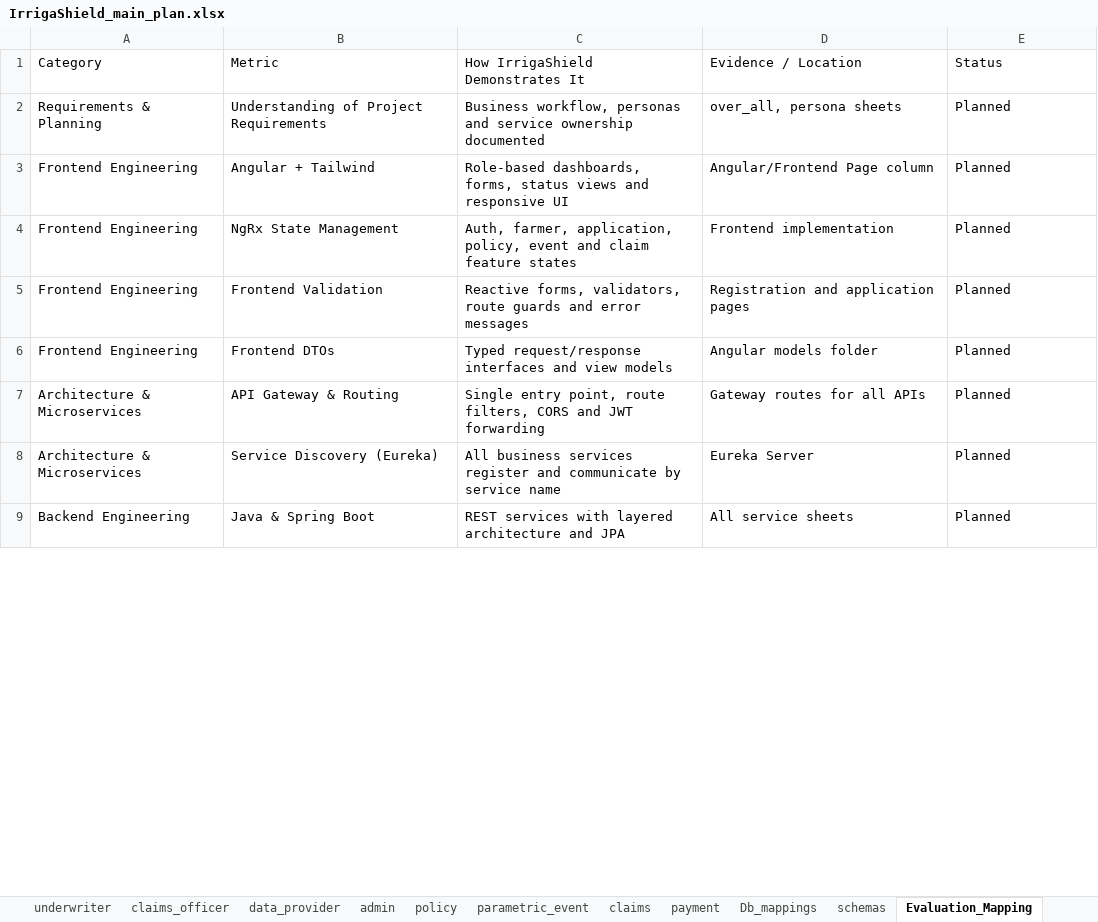
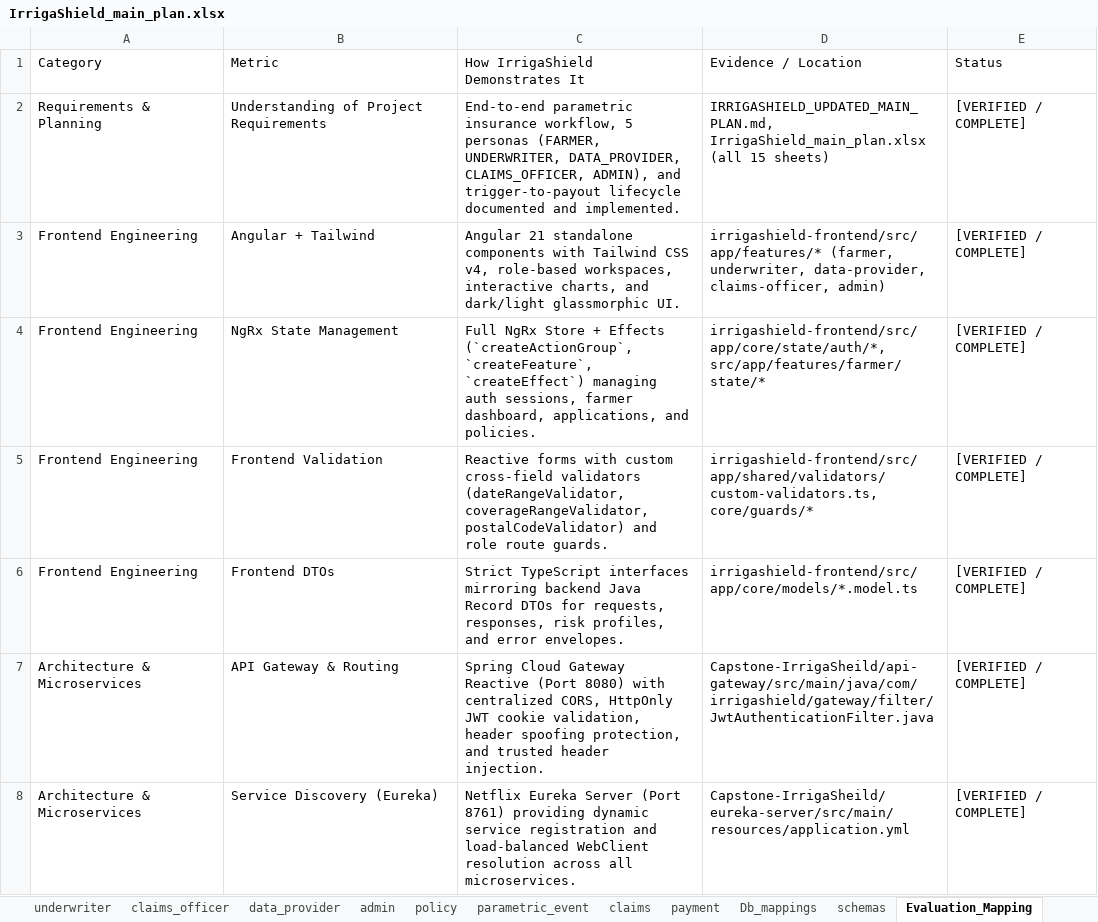
Before and after one commit to Saivardhan2/Crop-Parametric-Insurance-, an Excel workbook: IrrigaShield_main_plan.xlsx, sheet Evaluation_Mapping, drawn as a sheet; only a part is shown; values as stored, in another font and other column widths than the file's, no cell formats; table styles not drawn; removed rows and columns are numbered as before the commit, all else as after; the diff covers the shown part only; the diff names each change by its address in the sheet, - before the commit and + after, or states it on an @@ line.

Commit message:
Update IrrigaShield_main_plan.xlsx and master plan across all 15 sheets

```diff
--- a/IrrigaShield_main_plan.xlsx (sheet Evaluation_Mapping)
+++ b/IrrigaShield_main_plan.xlsx (sheet Evaluation_Mapping)
-C2 (How IrrigaShield Demonstrates It): Business workflow, personas and service ownership documented
+C2 (How IrrigaShield Demonstrates It): End-to-end parametric insurance workflow, 5 personas (FARMER, UNDERWRITER, DATA_PROVIDER, CLAIMS_OFFICER, ADMIN), and trigger-to-payout lifecycle documented and implemented.
-D2 (Evidence / Location): over_all, persona sheets
+D2 (Evidence / Location): IRRIGASHIELD_UPDATED_MAIN_PLAN.md, IrrigaShield_main_plan.xlsx (all 15 sheets)
-E2:E8 (Status): Planned
+E2:E8 (Status): [VERIFIED / COMPLETE]
-C3 (How IrrigaShield Demonstrates It): Role-based dashboards, forms, status views and responsive UI
+C3 (How IrrigaShield Demonstrates It): Angular 21 standalone components with Tailwind CSS v4, role-based workspaces, interactive charts, and dark/light glassmorphic UI.
-D3 (Evidence / Location): Angular/Frontend Page column
+D3 (Evidence / Location): irrigashield-frontend/src/app/features/* (farmer, underwriter, data-provider, claims-officer, admin)
-C4 (How IrrigaShield Demonstrates It): Auth, farmer, application, policy, event and claim feature states
+C4 (How IrrigaShield Demonstrates It): Full NgRx Store + Effects (`createActionGroup`, `createFeature`, `createEffect`) managing auth sessions, farmer dashboard, applications, and policies.
-D4 (Evidence / Location): Frontend implementation
+D4 (Evidence / Location): irrigashield-frontend/src/app/core/state/auth/*, src/app/features/farmer/state/*
-C5 (How IrrigaShield Demonstrates It): Reactive forms, validators, route guards and error messages
+C5 (How IrrigaShield Demonstrates It): Reactive forms with custom cross-field validators (dateRangeValidator, coverageRangeValidator, postalCodeValidator) and role route guards.
-D5 (Evidence / Location): Registration and application pages
+D5 (Evidence / Location): irrigashield-frontend/src/app/shared/validators/custom-validators.ts, core/guards/*
-C6 (How IrrigaShield Demonstrates It): Typed request/response interfaces and view models
+C6 (How IrrigaShield Demonstrates It): Strict TypeScript interfaces mirroring backend Java Record DTOs for requests, responses, risk profiles, and error envelopes.
-D6 (Evidence / Location): Angular models folder
+D6 (Evidence / Location): irrigashield-frontend/src/app/core/models/*.model.ts
-C7 (How IrrigaShield Demonstrates It): Single entry point, route filters, CORS and JWT forwarding
+C7 (How IrrigaShield Demonstrates It): Spring Cloud Gateway Reactive (Port 8080) with centralized CORS, HttpOnly JWT cookie validation, header spoofing protection, and trusted header injection.
-D7 (Evidence / Location): Gateway routes for all APIs
+D7 (Evidence / Location): Capstone-IrrigaSheild/api-gateway/src/main/java/com/irrigashield/gateway/filter/JwtAuthenticationFilter.java
-C8 (How IrrigaShield Demonstrates It): All business services register and communicate by service name
+C8 (How IrrigaShield Demonstrates It): Netflix Eureka Server (Port 8761) providing dynamic service registration and load-balanced WebClient resolution across all microservices.
-D8 (Evidence / Location): Eureka Server
+D8 (Evidence / Location): Capstone-IrrigaSheild/eureka-server/src/main/resources/application.yml
-row 9: Backend Engineering | Java & Spring Boot | REST services with layered architecture and JPA | All service sheets | Planned
```
Also changed, not shown: 1 added row and 33 edited cells elsewhere in this sheet, sheet Db_mappings, sheet over_all, sheet farmer, sheet Demo_Journey, sheet schemas, sheet policy, 8 more sheets, cell formats, 2 other files.
